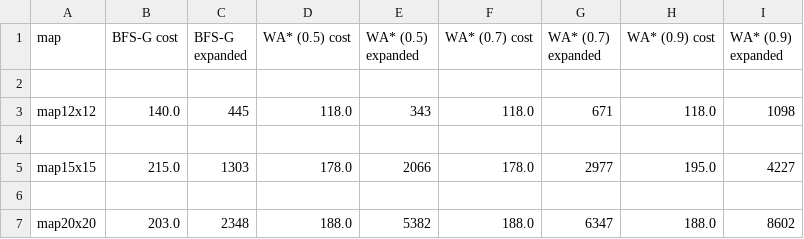
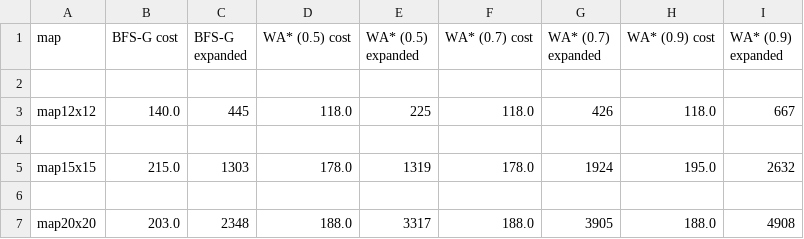
Before and after one commit to NahelAwi/Intro-to-AI, a CSV file: HW1/results.csv, drawn as a sheet.

```diff
--- a/HW1/results.csv
+++ b/HW1/results.csv
@@ -2,6 +2,6 @@ map,BFS-G cost,BFS-G expanded,WA* (0.5) cost,WA* (0.5) expanded,WA* (0.7) cost,W
 
-map12x12,140.0,445,118.0,343,118.0,671,118.0,1098
+map12x12,140.0,445,118.0,225,118.0,426,118.0,667
 
-map15x15,215.0,1303,178.0,2066,178.0,2977,195.0,4227
+map15x15,215.0,1303,178.0,1319,178.0,1924,195.0,2632
 
-map20x20,203.0,2348,188.0,5382,188.0,6347,188.0,8602
+map20x20,203.0,2348,188.0,3317,188.0,3905,188.0,4908
```
Also changed, not shown: 1 other file.
